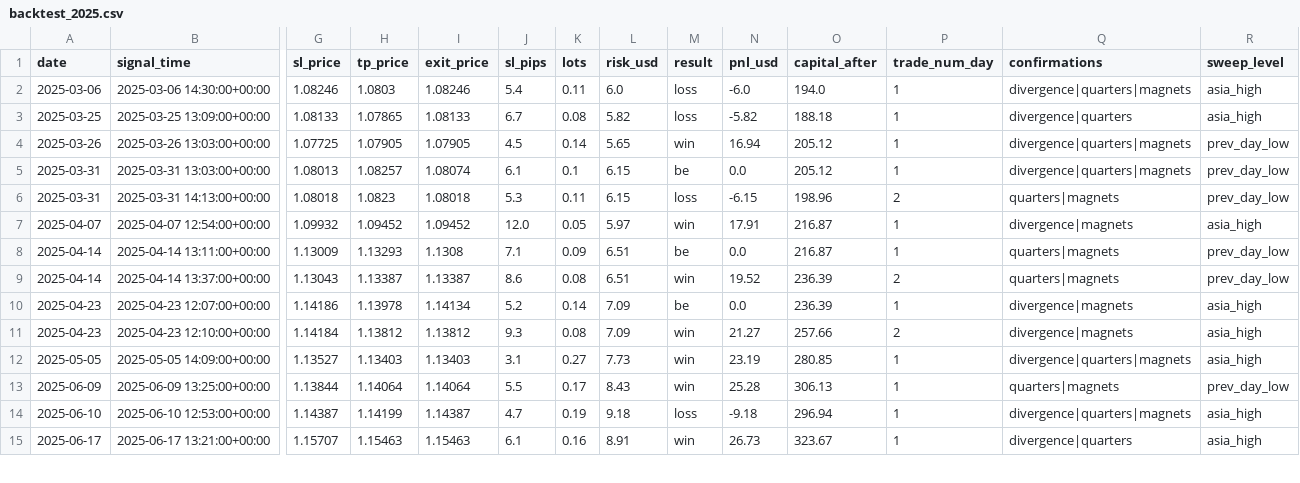
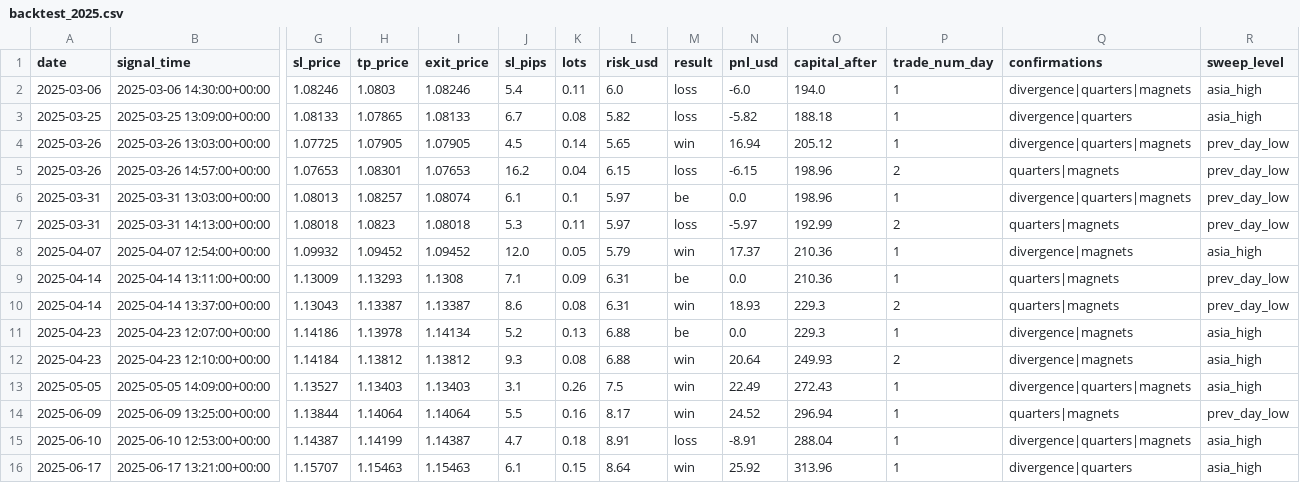
Before and after one commit to ManuelMina/bot-trading-eurusd, a CSV file: reporting/results/v4/backtest_2025.csv, drawn as a sheet; only a part is shown, gaps mark what is left out; addresses are those after the commit; rows hold the shown columns only; the diff covers the shown part only; the diff names each change by its address in the sheet, - before the commit and + after, or states it on an @@ line.

```diff
--- a/reporting/results/v4/backtest_2025.csv
+++ b/reporting/results/v4/backtest_2025.csv
+row 5: 2025-03-26 | 2025-03-26 14:57:00+00:00 | 1.07653 | 1.08301 | 1.07653 | 16.2 | 0.04 | 6.15 | loss | -6.15 | 198.96 | 2 | quarters|magnets | prev_day_low
-L6:L7 (risk_usd): 6.15
+L6:L7 (risk_usd): 5.97
-O6 (capital_after): 205.12
+O6 (capital_after): 198.96
-N7 (pnl_usd): -6.15
+N7 (pnl_usd): -5.97
-O7 (capital_after): 198.96
+O7 (capital_after): 192.99
-L8 (risk_usd): 5.97
+L8 (risk_usd): 5.79
-N8 (pnl_usd): 17.91
+N8 (pnl_usd): 17.37
-O8:O9 (capital_after): 216.87
+O8:O9 (capital_after): 210.36
-L9:L10 (risk_usd): 6.51
+L9:L10 (risk_usd): 6.31
-N10 (pnl_usd): 19.52
+N10 (pnl_usd): 18.93
-O10:O11 (capital_after): 236.39
+O10:O11 (capital_after): 229.3
-K11 (lots): 0.14
+K11 (lots): 0.13
-L11:L12 (risk_usd): 7.09
+L11:L12 (risk_usd): 6.88
-N12 (pnl_usd): 21.27
+N12 (pnl_usd): 20.64
-O12 (capital_after): 257.66
+O12 (capital_after): 249.93
-K13 (lots): 0.27
+K13 (lots): 0.26
-L13 (risk_usd): 7.73
+L13 (risk_usd): 7.5
-N13 (pnl_usd): 23.19
+N13 (pnl_usd): 22.49
-O13 (capital_after): 280.85
+O13 (capital_after): 272.43
-K14 (lots): 0.17
+K14 (lots): 0.16
-L14 (risk_usd): 8.43
+L14 (risk_usd): 8.17
-N14 (pnl_usd): 25.28
+N14 (pnl_usd): 24.52
-O14 (capital_after): 306.13
+O14 (capital_after): 296.94
-K15 (lots): 0.19
+K15 (lots): 0.18
-L15 (risk_usd): 9.18
+L15 (risk_usd): 8.91
-N15 (pnl_usd): -9.18
+N15 (pnl_usd): -8.91
-O15 (capital_after): 296.94
+O15 (capital_after): 288.04
-K16 (lots): 0.16
+K16 (lots): 0.15
-L16 (risk_usd): 8.91
+L16 (risk_usd): 8.64
-N16 (pnl_usd): 26.73
+N16 (pnl_usd): 25.92
-O16 (capital_after): 323.67
+O16 (capital_after): 313.96
```
Also changed, not shown: 31 edited cells elsewhere in this file, reporting/results/v6/backtest_2024.csv, reporting/results/v6/backtest_2025.csv, 6 other files.
